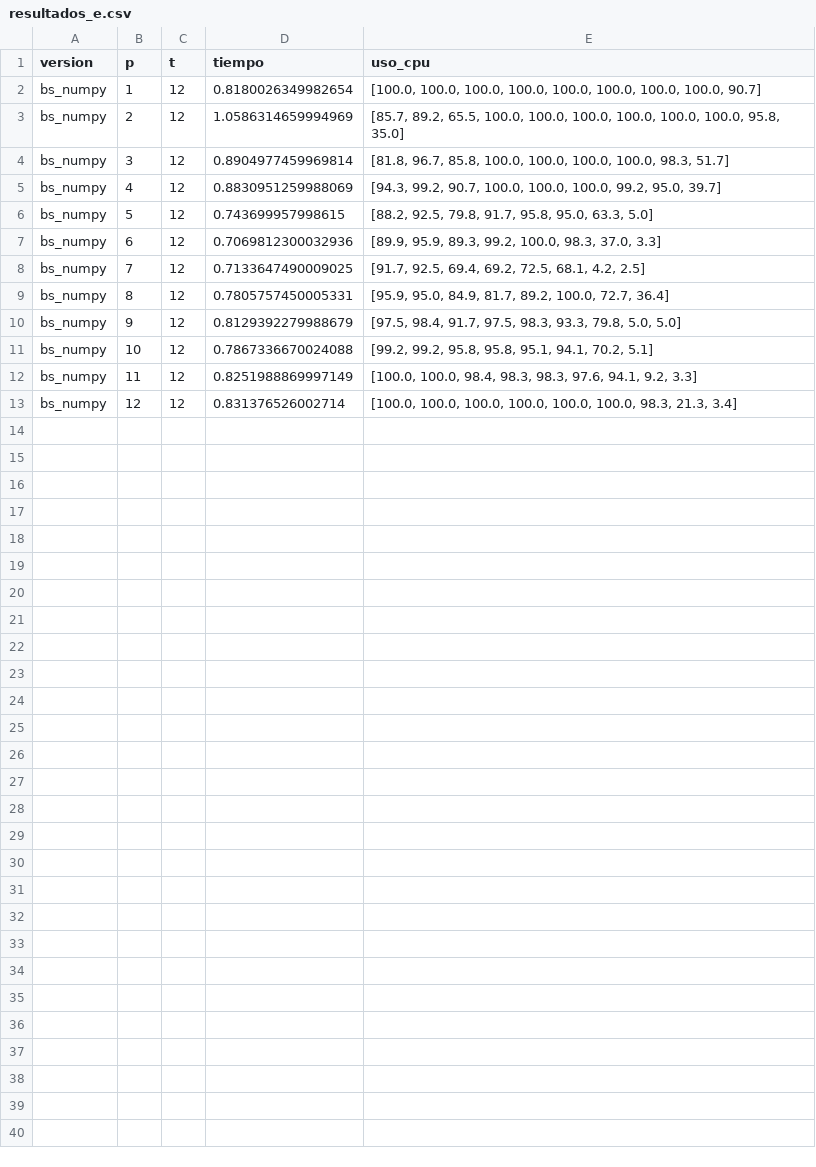
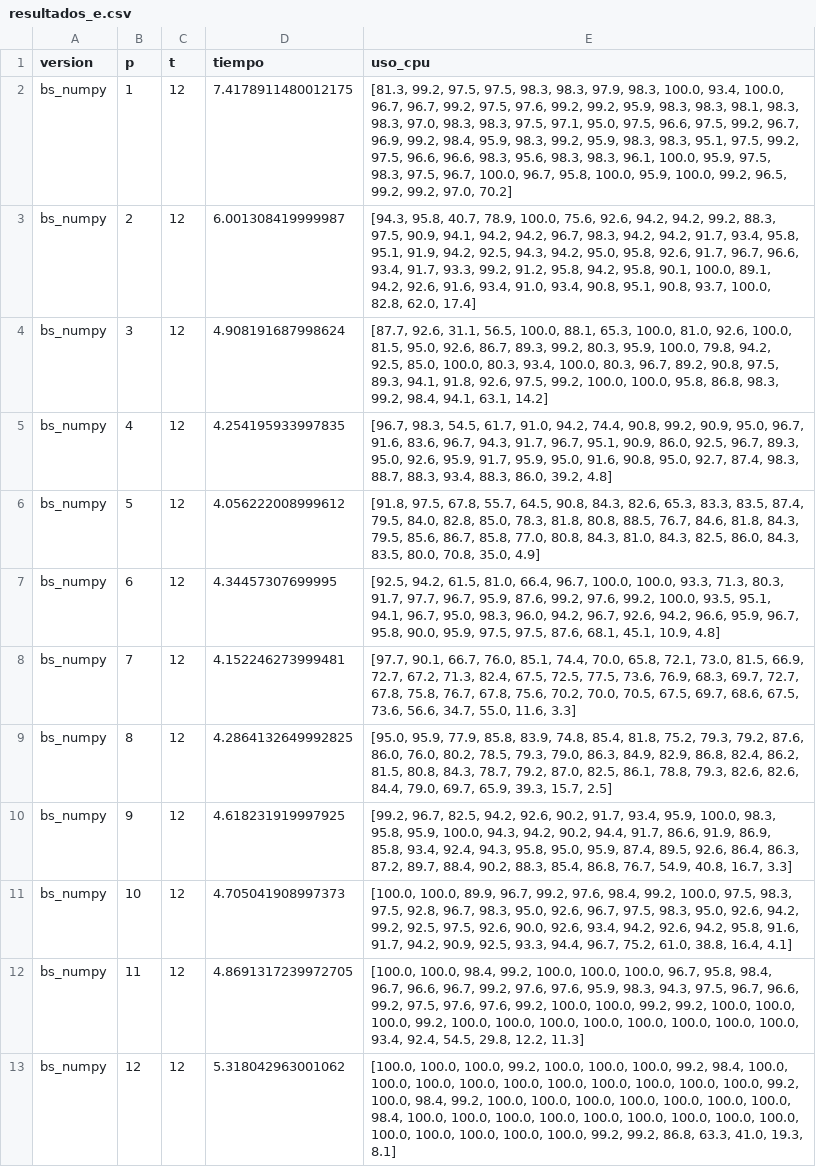
Before and after one commit to Jimenez73/alg_paralelos, a CSV file: tarea_1/results/resultados_e.csv, drawn as a sheet.

```diff
--- a/tarea_1/results/resultados_e.csv
+++ b/tarea_1/results/resultados_e.csv
@@ -1,13 +1,13 @@
 version,p,t,tiempo,uso_cpu
-bs_numpy,1,12,0.8180026349982654,"[100.0, 100.0, 100.0, 100.0, 100.0, 100.0, 100.0, 100.0, 90.7]"
-bs_numpy,2,12,1.0586314659994969,"[85.7, 89.2, 65.5, 100.0, 100.0, 100.0, 100.0, 100.0, 100.0, 95.8, 35.0]"
-bs_numpy,3,12,0.8904977459969814,"[81.8, 96.7, 85.8, 100.0, 100.0, 100.0, 100.0, 98.3, 51.7]"
-bs_numpy,4,12,0.8830951259988069,"[94.3, 99.2, 90.7, 100.0, 100.0, 100.0, 99.2, 95.0, 39.7]"
-bs_numpy,5,12,0.743699957998615,"[88.2, 92.5, 79.8, 91.7, 95.8, 95.0, 63.3, 5.0]"
-bs_numpy,6,12,0.7069812300032936,"[89.9, 95.9, 89.3, 99.2, 100.0, 98.3, 37.0, 3.3]"
-bs_numpy,7,12,0.7133647490009025,"[91.7, 92.5, 69.4, 69.2, 72.5, 68.1, 4.2, 2.5]"
-bs_numpy,8,12,0.7805757450005331,"[95.9, 95.0, 84.9, 81.7, 89.2, 100.0, 72.7, 36.4]"
-bs_numpy,9,12,0.8129392279988679,"[97.5, 98.4, 91.7, 97.5, 98.3, 93.3, 79.8, 5.0, 5.0]"
-bs_numpy,10,12,0.7867336670024088,"[99.2, 99.2, 95.8, 95.8, 95.1, 94.1, 70.2, 5.1]"
-bs_numpy,11,12,0.8251988869997149,"[100.0, 100.0, 98.4, 98.3, 98.3, 97.6, 94.1, 9.2, 3.3]"
-bs_numpy,12,12,0.831376526002714,"[100.0, 100.0, 100.0, 100.0, 100.0, 100.0, 98.3, 21.3, 3.4]"
+bs_numpy,1,12,7.4178911480012175,"[81.3, 99.2, 97.5, 97.5, 98.3, 98.3, 97.9, 98.3, 100.0, 93.4, 100.0, 96.7, 96.7, 99.2, 97.5, 97.6, 99.2, 99.2, 95.9, 98.3, 98.3, 98.1, 98.3, 98.3, 97.0, 98.3, 98.3, 97.5, 97.1, 95.0, 97.5, 96.6, 97.5, 99.2, 96.7, 96.9, 99.2, 98.4, 95.9, 98.3, 99.2, 95.9, 98.3, 98.3, 95.1, 97.5, 99.2, 97.5, 96.6, 96.6, 98.3, 95.6, 98.3, 98.3, 96.1, 100.0, 95.9, 97.5, 98.3, 97.5, 96.7, 100.0, 96.7, 95.8, 100.0, 95.9, 100.0, 99.2, 96.5, 99.2, 99.2, 97.0, 70.2]"
+bs_numpy,2,12,6.001308419999987,"[94.3, 95.8, 40.7, 78.9, 100.0, 75.6, 92.6, 94.2, 94.2, 99.2, 88.3, 97.5, 90.9, 94.1, 94.2, 94.2, 96.7, 98.3, 94.2, 94.2, 91.7, 93.4, 95.8, 95.1, 91.9, 94.2, 92.5, 94.3, 94.2, 95.0, 95.8, 92.6, 91.7, 96.7, 96.6, 93.4, 91.7, 93.3, 99.2, 91.2, 95.8, 94.2, 95.8, 90.1, 100.0, 89.1, 94.2, 92.6, 91.6, 93.4, 91.0, 93.4, 90.8, 95.1, 90.8, 93.7, 100.0, 82.8, 62.0, 17.4]"
+bs_numpy,3,12,4.908191687998624,"[87.7, 92.6, 31.1, 56.5, 100.0, 88.1, 65.3, 100.0, 81.0, 92.6, 100.0, 81.5, 95.0, 92.6, 86.7, 89.3, 99.2, 80.3, 95.9, 100.0, 79.8, 94.2, 92.5, 85.0, 100.0, 80.3, 93.4, 100.0, 80.3, 96.7, 89.2, 90.8, 97.5, 89.3, 94.1, 91.8, 92.6, 97.5, 99.2, 100.0, 100.0, 95.8, 86.8, 98.3, 99.2, 98.4, 94.1, 63.1, 14.2]"
+bs_numpy,4,12,4.254195933997835,"[96.7, 98.3, 54.5, 61.7, 91.0, 94.2, 74.4, 90.8, 99.2, 90.9, 95.0, 96.7, 91.6, 83.6, 96.7, 94.3, 91.7, 96.7, 95.1, 90.9, 86.0, 92.5, 96.7, 89.3, 95.0, 92.6, 95.9, 91.7, 95.9, 95.0, 91.6, 90.8, 95.0, 92.7, 87.4, 98.3, 88.7, 88.3, 93.4, 88.3, 86.0, 39.2, 4.8]"
+bs_numpy,5,12,4.056222008999612,"[91.8, 97.5, 67.8, 55.7, 64.5, 90.8, 84.3, 82.6, 65.3, 83.3, 83.5, 87.4, 79.5, 84.0, 82.8, 85.0, 78.3, 81.8, 80.8, 88.5, 76.7, 84.6, 81.8, 84.3, 79.5, 85.6, 86.7, 85.8, 77.0, 80.8, 84.3, 81.0, 84.3, 82.5, 86.0, 84.3, 83.5, 80.0, 70.8, 35.0, 4.9]"
+bs_numpy,6,12,4.34457307699995,"[92.5, 94.2, 61.5, 81.0, 66.4, 96.7, 100.0, 100.0, 93.3, 71.3, 80.3, 91.7, 97.7, 96.7, 95.9, 87.6, 99.2, 97.6, 99.2, 100.0, 93.5, 95.1, 94.1, 96.7, 95.0, 98.3, 96.0, 94.2, 96.7, 92.6, 94.2, 96.6, 95.9, 96.7, 95.8, 90.0, 95.9, 97.5, 97.5, 87.6, 68.1, 45.1, 10.9, 4.8]"
+bs_numpy,7,12,4.152246273999481,"[97.7, 90.1, 66.7, 76.0, 85.1, 74.4, 70.0, 65.8, 72.1, 73.0, 81.5, 66.9, 72.7, 67.2, 71.3, 82.4, 67.5, 72.5, 77.5, 73.6, 76.9, 68.3, 69.7, 72.7, 67.8, 75.8, 76.7, 67.8, 75.6, 70.2, 70.0, 70.5, 67.5, 69.7, 68.6, 67.5, 73.6, 56.6, 34.7, 55.0, 11.6, 3.3]"
+bs_numpy,8,12,4.2864132649992825,"[95.0, 95.9, 77.9, 85.8, 83.9, 74.8, 85.4, 81.8, 75.2, 79.3, 79.2, 87.6, 86.0, 76.0, 80.2, 78.5, 79.3, 79.0, 86.3, 84.9, 82.9, 86.8, 82.4, 86.2, 81.5, 80.8, 84.3, 78.7, 79.2, 87.0, 82.5, 86.1, 78.8, 79.3, 82.6, 82.6, 84.4, 79.0, 69.7, 65.9, 39.3, 15.7, 2.5]"
+bs_numpy,9,12,4.618231919997925,"[99.2, 96.7, 82.5, 94.2, 92.6, 90.2, 91.7, 93.4, 95.9, 100.0, 98.3, 95.8, 95.9, 100.0, 94.3, 94.2, 90.2, 94.4, 91.7, 86.6, 91.9, 86.9, 85.8, 93.4, 92.4, 94.3, 95.8, 95.0, 95.9, 87.4, 89.5, 92.6, 86.4, 86.3, 87.2, 89.7, 88.4, 90.2, 88.3, 85.4, 86.8, 76.7, 54.9, 40.8, 16.7, 3.3]"
+bs_numpy,10,12,4.705041908997373,"[100.0, 100.0, 89.9, 96.7, 99.2, 97.6, 98.4, 99.2, 100.0, 97.5, 98.3, 97.5, 92.8, 96.7, 98.3, 95.0, 92.6, 96.7, 97.5, 98.3, 95.0, 92.6, 94.2, 99.2, 92.5, 97.5, 92.6, 90.0, 92.6, 93.4, 94.2, 92.6, 94.2, 95.8, 91.6, 91.7, 94.2, 90.9, 92.5, 93.3, 94.4, 96.7, 75.2, 61.0, 38.8, 16.4, 4.1]"
+bs_numpy,11,12,4.8691317239972705,"[100.0, 100.0, 98.4, 99.2, 100.0, 100.0, 100.0, 96.7, 95.8, 98.4, 96.7, 96.6, 96.7, 99.2, 97.6, 97.6, 95.9, 98.3, 94.3, 97.5, 96.7, 96.6, 99.2, 97.5, 97.6, 97.6, 99.2, 100.0, 100.0, 99.2, 99.2, 100.0, 100.0, 100.0, 99.2, 100.0, 100.0, 100.0, 100.0, 100.0, 100.0, 100.0, 100.0, 93.4, 92.4, 54.5, 29.8, 12.2, 11.3]"
+bs_numpy,12,12,5.318042963001062,"[100.0, 100.0, 100.0, 99.2, 100.0, 100.0, 100.0, 99.2, 98.4, 100.0, 100.0, 100.0, 100.0, 100.0, 100.0, 100.0, 100.0, 100.0, 100.0, 99.2, 100.0, 98.4, 99.2, 100.0, 100.0, 100.0, 100.0, 100.0, 100.0, 100.0, 98.4, 100.0, 100.0, 100.0, 100.0, 100.0, 100.0, 100.0, 100.0, 100.0, 100.0, 100.0, 100.0, 100.0, 100.0, 99.2, 99.2, 86.8, 63.3, 41.0, 19.3, 8.1]"
```
Also changed, not shown: 11 other files.
